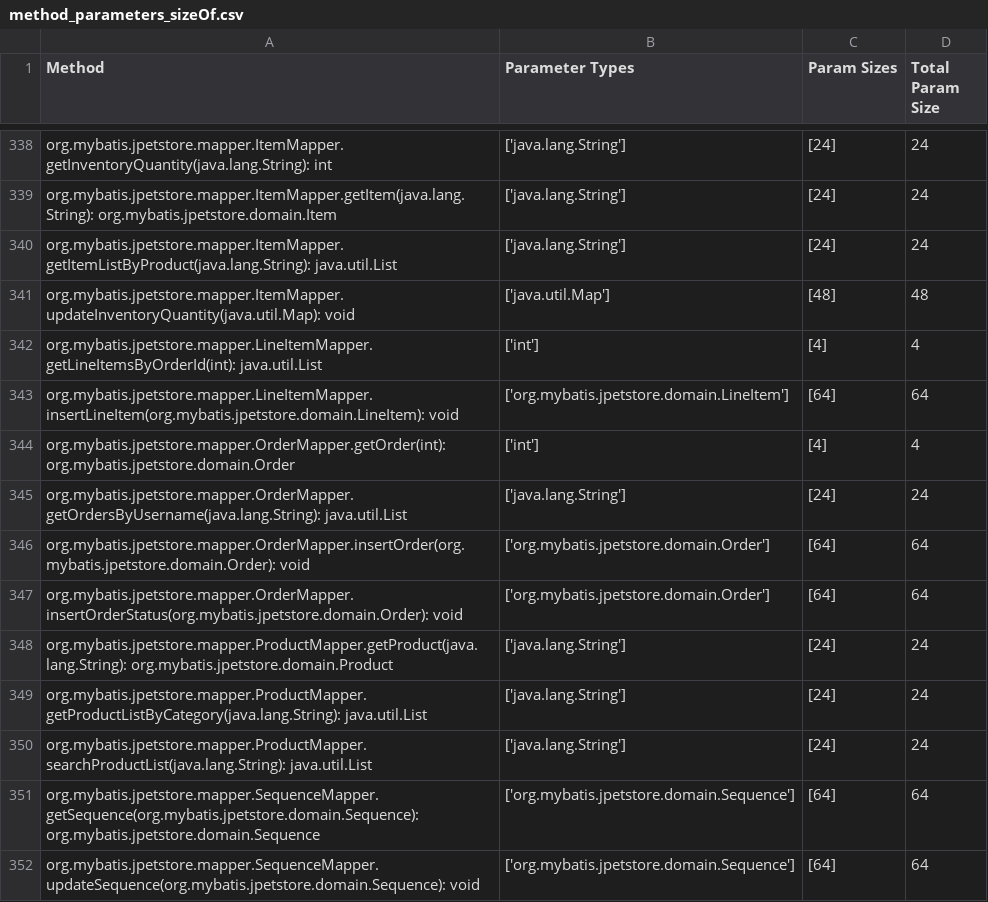
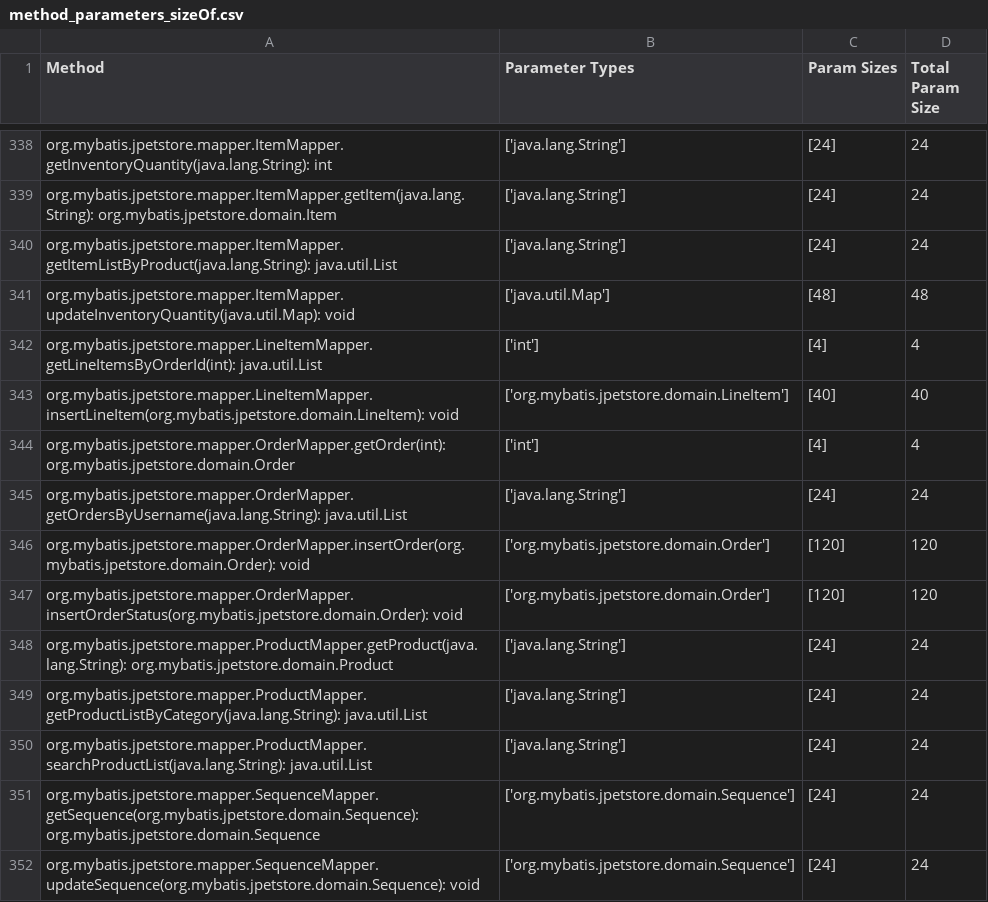
Before and after one commit to TasnimFabiha/java-param-size-estimator, a CSV file: projects/jpetstore/method_parameters_sizeOf.csv, drawn as a sheet; only a part is shown, gaps mark what is left out; the diff covers the shown part only.

```diff
--- a/projects/jpetstore/method_parameters_sizeOf.csv
+++ b/projects/jpetstore/method_parameters_sizeOf.csv
@@ -342,7 +342,7 @@ org.mybatis.jpetstore.mapper.ItemMapper.updateInventoryQuantity(java.util.Map):
 org.mybatis.jpetstore.mapper.LineItemMapper.getLineItemsByOrderId(int): java.util.List,['int'],[4],4
-org.mybatis.jpetstore.mapper.LineItemMapper.insertLineItem(org.mybatis.jpetstore.domain.LineItem): void,['org.mybatis.jpetstore.domain.LineItem'],[64],64
+org.mybatis.jpetstore.mapper.LineItemMapper.insertLineItem(org.mybatis.jpetstore.domain.LineItem): void,['org.mybatis.jpetstore.domain.LineItem'],[40],40
 org.mybatis.jpetstore.mapper.OrderMapper.getOrder(int): org.mybatis.jpetstore.domain.Order,['int'],[4],4
 org.mybatis.jpetstore.mapper.OrderMapper.getOrdersByUsername(java.lang.String): java.util.List,['java.lang.String'],[24],24
-org.mybatis.jpetstore.mapper.OrderMapper.insertOrder(org.mybatis.jpetstore.domain.Order): void,['org.mybatis.jpetstore.domain.Order'],[64],64
-org.mybatis.jpetstore.mapper.OrderMapper.insertOrderStatus(org.mybatis.jpetstore.domain.Order): void,['org.mybatis.jpetstore.domain.Order'],[64],64
+org.mybatis.jpetstore.mapper.OrderMapper.insertOrder(org.mybatis.jpetstore.domain.Order): void,['org.mybatis.jpetstore.domain.Order'],[120],120
+org.mybatis.jpetstore.mapper.OrderMapper.insertOrderStatus(org.mybatis.jpetstore.domain.Order): void,['org.mybatis.jpetstore.domain.Order'],[120],120
 org.mybatis.jpetstore.mapper.ProductMapper.getProduct(java.lang.String): org.mybatis.jpetstore.domain.Product,['java.lang.String'],[24],24
@@ -350,3 +350,3 @@ org.mybatis.jpetstore.mapper.ProductMapper.getProductListByCategory(java.lang.St
 org.mybatis.jpetstore.mapper.ProductMapper.searchProductList(java.lang.String): java.util.List,['java.lang.String'],[24],24
-org.mybatis.jpetstore.mapper.SequenceMapper.getSequence(org.mybatis.jpetstore.domain.Sequence): org.mybatis.jpetstore.domain.Sequence,['org.mybatis.jpetstore.domain.Sequence'],[64],64
-org.mybatis.jpetstore.mapper.SequenceMapper.updateSequence(org.mybatis.jpetstore.domain.Sequence): void,['org.mybatis.jpetstore.domain.Sequence'],[64],64
+org.mybatis.jpetstore.mapper.SequenceMapper.getSequence(org.mybatis.jpetstore.domain.Sequence): org.mybatis.jpetstore.domain.Sequence,['org.mybatis.jpetstore.domain.Sequence'],[24],24
+org.mybatis.jpetstore.mapper.SequenceMapper.updateSequence(org.mybatis.jpetstore.domain.Sequence): void,['org.mybatis.jpetstore.domain.Sequence'],[24],24
```
Also changed, not shown: 52 edited cells elsewhere in this file, projects/jpetstore/type_size_output.csv, projects/petclinic/method_parameters_sizeOf.csv, 17 other files.
